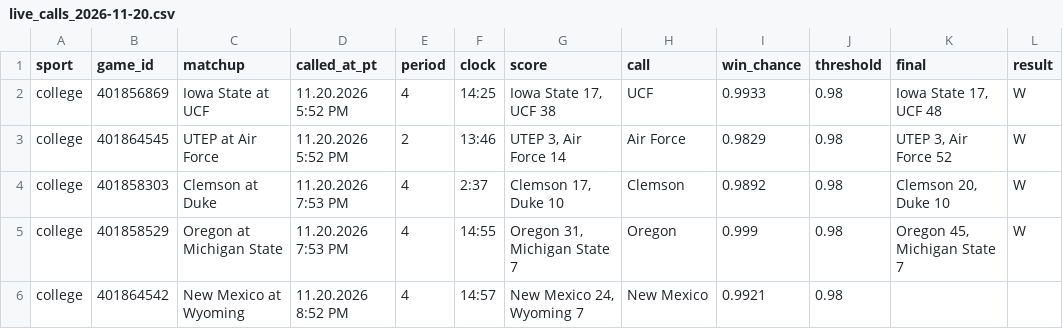
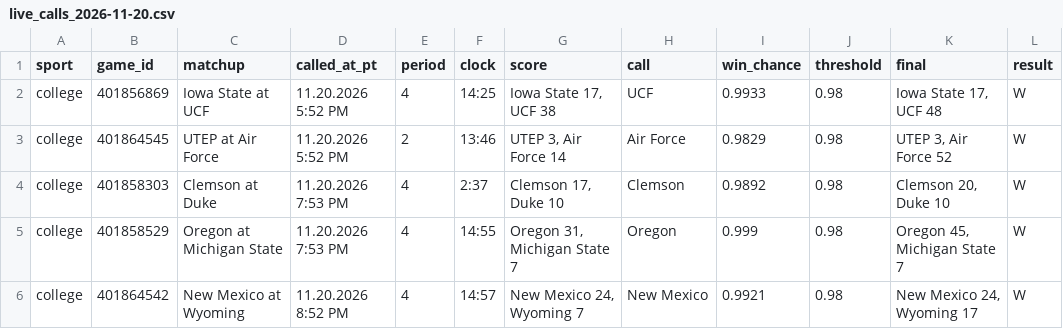
Before and after one commit to stardust1327/sports-engines, a CSV file: results/live_calls_2026-11-20.csv, drawn as a sheet.

```diff
--- a/results/live_calls_2026-11-20.csv
+++ b/results/live_calls_2026-11-20.csv
@@ -5,2 +5,2 @@ college,401858303,Clemson at Duke,11.20.2026 7:53 PM,4,2:37,"Clemson 17, Duke 10
 college,401858529,Oregon at Michigan State,11.20.2026 7:53 PM,4,14:55,"Oregon 31, Michigan State 7",Oregon,0.999,0.98,"Oregon 45, Michigan State 7",W
-college,401864542,New Mexico at Wyoming,11.20.2026 8:52 PM,4,14:57,"New Mexico 24, Wyoming 7",New Mexico,0.9921,0.98,,
+college,401864542,New Mexico at Wyoming,11.20.2026 8:52 PM,4,14:57,"New Mexico 24, Wyoming 7",New Mexico,0.9921,0.98,"New Mexico 24, Wyoming 17",W
```
Also changed, not shown: 1 other file.
